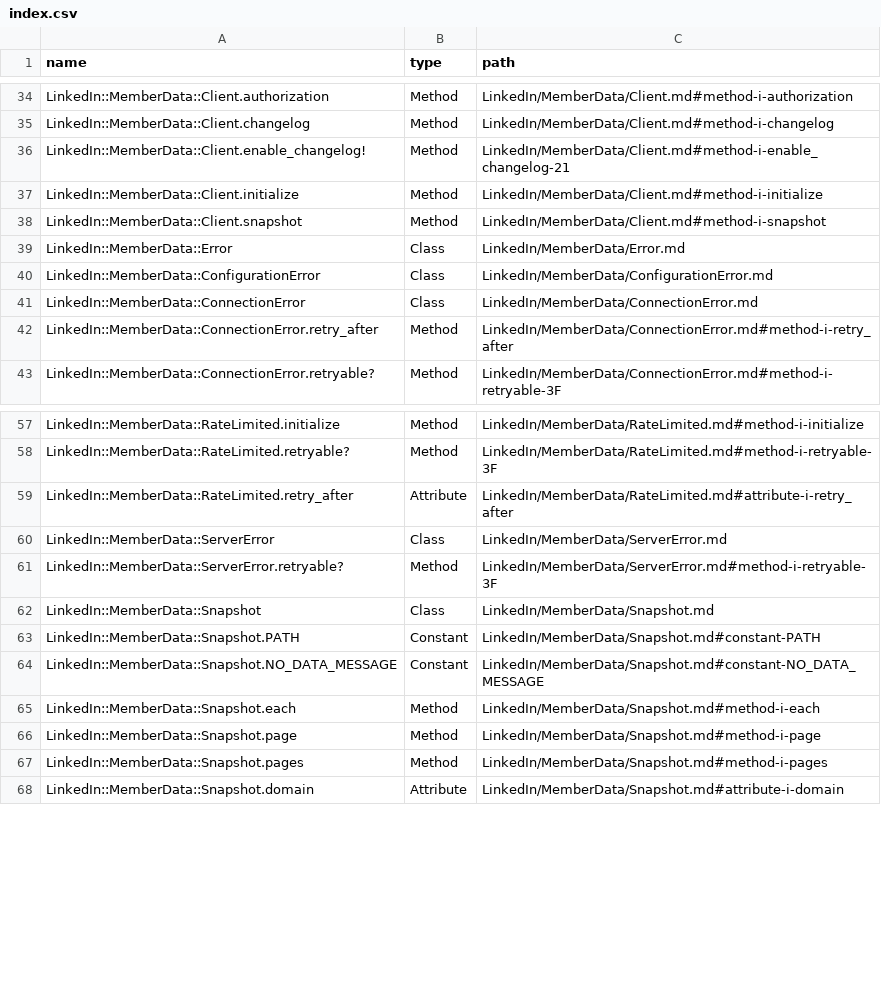
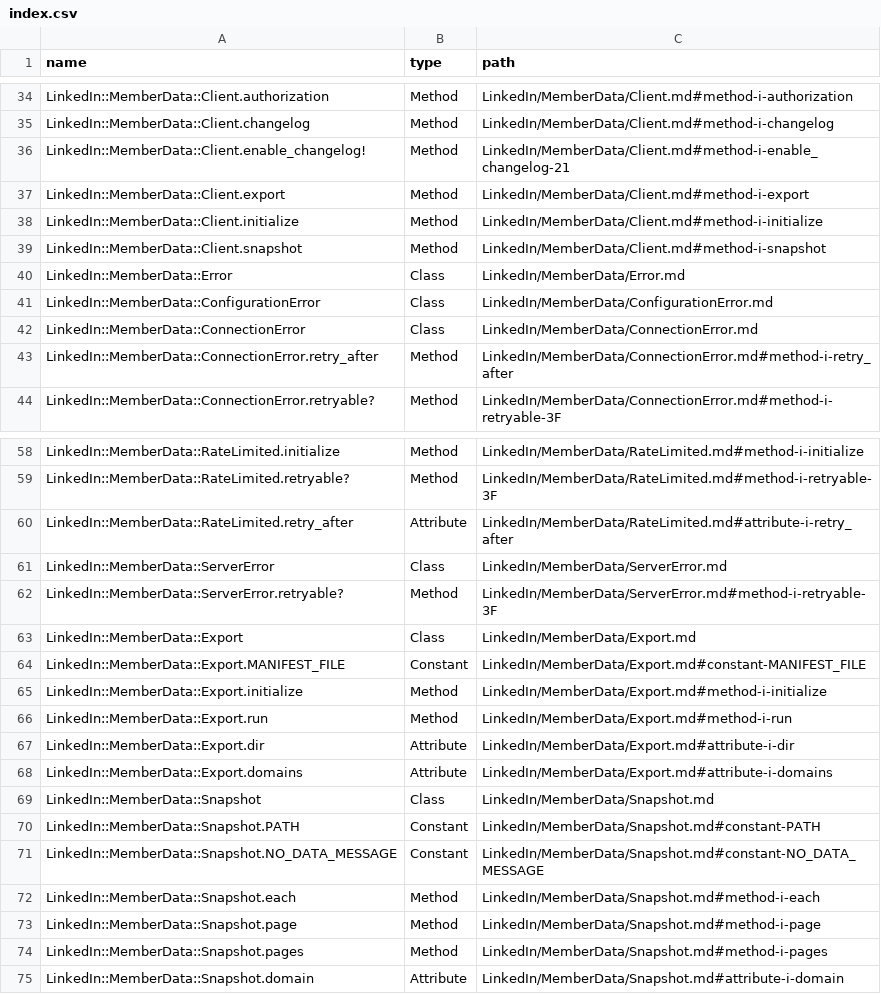
Before and after one commit to lucianghinda/linkedin-member-data, a CSV file: doc/index.csv, drawn as a sheet; only a part is shown, gaps mark what is left out; the diff covers the shown part only; the diff names each change by its address in the sheet, - before the commit and + after, or states it on an @@ line.

```diff
--- a/doc/index.csv
+++ b/doc/index.csv
+row 37: LinkedIn::MemberData::Client.export | Method | LinkedIn/MemberData/Client.md#method-i-export
+row 63: LinkedIn::MemberData::Export | Class | LinkedIn/MemberData/Export.md
+row 64: LinkedIn::MemberData::Export.MANIFEST_FILE | Constant | LinkedIn/MemberData/Export.md#constant-MANIFEST_FILE
+row 65: LinkedIn::MemberData::Export.initialize | Method | LinkedIn/MemberData/Export.md#method-i-initialize
+row 66: LinkedIn::MemberData::Export.run | Method | LinkedIn/MemberData/Export.md#method-i-run
+row 67: LinkedIn::MemberData::Export.dir | Attribute | LinkedIn/MemberData/Export.md#attribute-i-dir
+row 68: LinkedIn::MemberData::Export.domains | Attribute | LinkedIn/MemberData/Export.md#attribute-i-domains
```
Also changed, not shown: 21 added rows elsewhere in this file, 12 other files.
